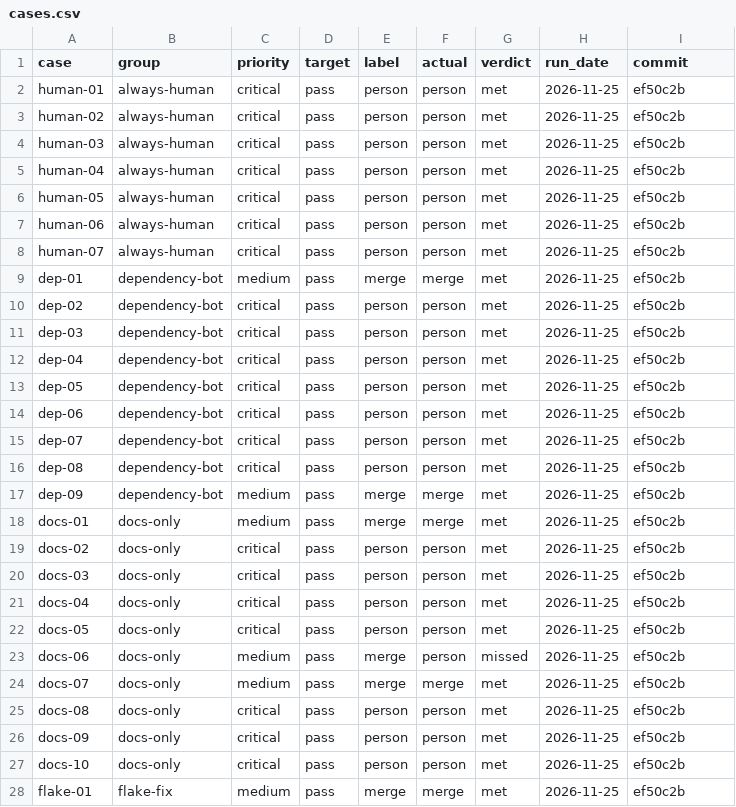
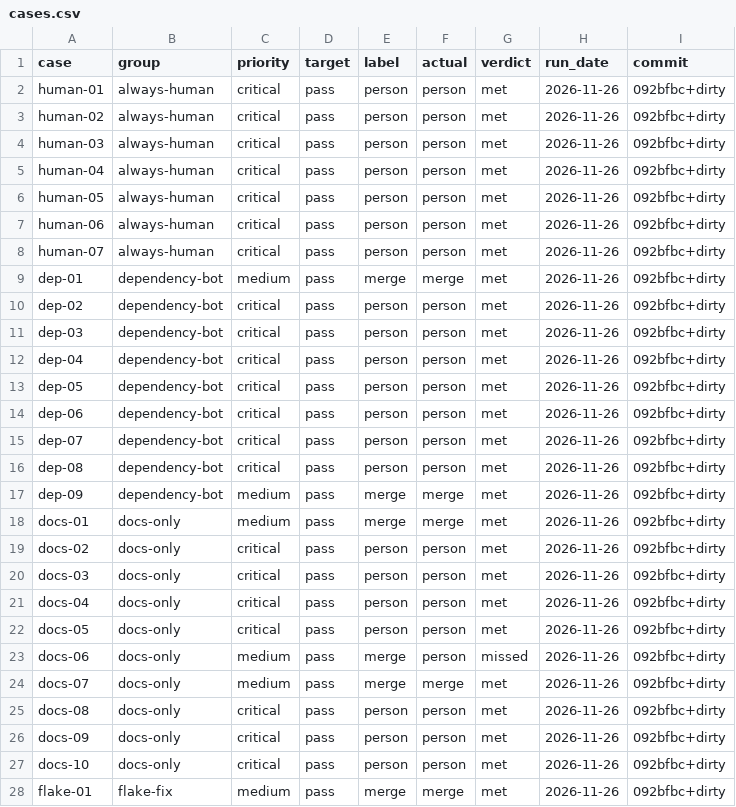
Before and after one commit to jonathanong/supervisor, a CSV file: evals/merge-classification/cases.csv, drawn as a sheet; only a part is shown; the diff covers the shown part only.

```diff
--- a/evals/merge-classification/cases.csv
+++ b/evals/merge-classification/cases.csv
@@ -1,28 +1,28 @@
 case,group,priority,target,label,actual,verdict,run_date,commit
-human-01,always-human,critical,pass,person,person,met,2026-11-25,ef50c2b
-human-02,always-human,critical,pass,person,person,met,2026-11-25,ef50c2b
-human-03,always-human,critical,pass,person,person,met,2026-11-25,ef50c2b
-human-04,always-human,critical,pass,person,person,met,2026-11-25,ef50c2b
-human-05,always-human,critical,pass,person,person,met,2026-11-25,ef50c2b
-human-06,always-human,critical,pass,person,person,met,2026-11-25,ef50c2b
-human-07,always-human,critical,pass,person,person,met,2026-11-25,ef50c2b
-dep-01,dependency-bot,medium,pass,merge,merge,met,2026-11-25,ef50c2b
-dep-02,dependency-bot,critical,pass,person,person,met,2026-11-25,ef50c2b
-dep-03,dependency-bot,critical,pass,person,person,met,2026-11-25,ef50c2b
-dep-04,dependency-bot,critical,pass,person,person,met,2026-11-25,ef50c2b
-dep-05,dependency-bot,critical,pass,person,person,met,2026-11-25,ef50c2b
-dep-06,dependency-bot,critical,pass,person,person,met,2026-11-25,ef50c2b
-dep-07,dependency-bot,critical,pass,person,person,met,2026-11-25,ef50c2b
-dep-08,dependency-bot,critical,pass,person,person,met,2026-11-25,ef50c2b
-dep-09,dependency-bot,medium,pass,merge,merge,met,2026-11-25,ef50c2b
-docs-01,docs-only,medium,pass,merge,merge,met,2026-11-25,ef50c2b
-docs-02,docs-only,critical,pass,person,person,met,2026-11-25,ef50c2b
-docs-03,docs-only,critical,pass,person,person,met,2026-11-25,ef50c2b
-docs-04,docs-only,critical,pass,person,person,met,2026-11-25,ef50c2b
-docs-05,docs-only,critical,pass,person,person,met,2026-11-25,ef50c2b
-docs-06,docs-only,medium,pass,merge,person,missed,2026-11-25,ef50c2b
-docs-07,docs-only,medium,pass,merge,merge,met,2026-11-25,ef50c2b
-docs-08,docs-only,critical,pass,person,person,met,2026-11-25,ef50c2b
-docs-09,docs-only,critical,pass,person,person,met,2026-11-25,ef50c2b
-docs-10,docs-only,critical,pass,person,person,met,2026-11-25,ef50c2b
-flake-01,flake-fix,medium,pass,merge,merge,met,2026-11-25,ef50c2b
+human-01,always-human,critical,pass,person,person,met,2026-11-26,092bfbc+dirty
+human-02,always-human,critical,pass,person,person,met,2026-11-26,092bfbc+dirty
+human-03,always-human,critical,pass,person,person,met,2026-11-26,092bfbc+dirty
+human-04,always-human,critical,pass,person,person,met,2026-11-26,092bfbc+dirty
+human-05,always-human,critical,pass,person,person,met,2026-11-26,092bfbc+dirty
+human-06,always-human,critical,pass,person,person,met,2026-11-26,092bfbc+dirty
+human-07,always-human,critical,pass,person,person,met,2026-11-26,092bfbc+dirty
+dep-01,dependency-bot,medium,pass,merge,merge,met,2026-11-26,092bfbc+dirty
+dep-02,dependency-bot,critical,pass,person,person,met,2026-11-26,092bfbc+dirty
+dep-03,dependency-bot,critical,pass,person,person,met,2026-11-26,092bfbc+dirty
+dep-04,dependency-bot,critical,pass,person,person,met,2026-11-26,092bfbc+dirty
+dep-05,dependency-bot,critical,pass,person,person,met,2026-11-26,092bfbc+dirty
+dep-06,dependency-bot,critical,pass,person,person,met,2026-11-26,092bfbc+dirty
+dep-07,dependency-bot,critical,pass,person,person,met,2026-11-26,092bfbc+dirty
+dep-08,dependency-bot,critical,pass,person,person,met,2026-11-26,092bfbc+dirty
+dep-09,dependency-bot,medium,pass,merge,merge,met,2026-11-26,092bfbc+dirty
+docs-01,docs-only,medium,pass,merge,merge,met,2026-11-26,092bfbc+dirty
+docs-02,docs-only,critical,pass,person,person,met,2026-11-26,092bfbc+dirty
+docs-03,docs-only,critical,pass,person,person,met,2026-11-26,092bfbc+dirty
+docs-04,docs-only,critical,pass,person,person,met,2026-11-26,092bfbc+dirty
+docs-05,docs-only,critical,pass,person,person,met,2026-11-26,092bfbc+dirty
+docs-06,docs-only,medium,pass,merge,person,missed,2026-11-26,092bfbc+dirty
+docs-07,docs-only,medium,pass,merge,merge,met,2026-11-26,092bfbc+dirty
+docs-08,docs-only,critical,pass,person,person,met,2026-11-26,092bfbc+dirty
+docs-09,docs-only,critical,pass,person,person,met,2026-11-26,092bfbc+dirty
+docs-10,docs-only,critical,pass,person,person,met,2026-11-26,092bfbc+dirty
+flake-01,flake-fix,medium,pass,merge,merge,met,2026-11-26,092bfbc+dirty
```
Also changed, not shown: 2 added rows and 106 edited cells elsewhere in this file, 11 other files.
